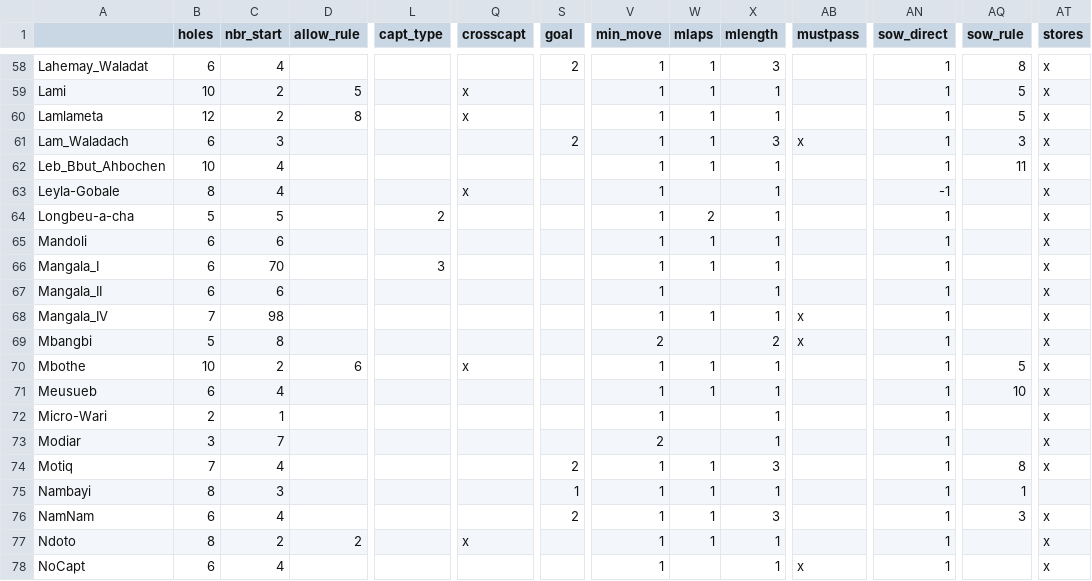
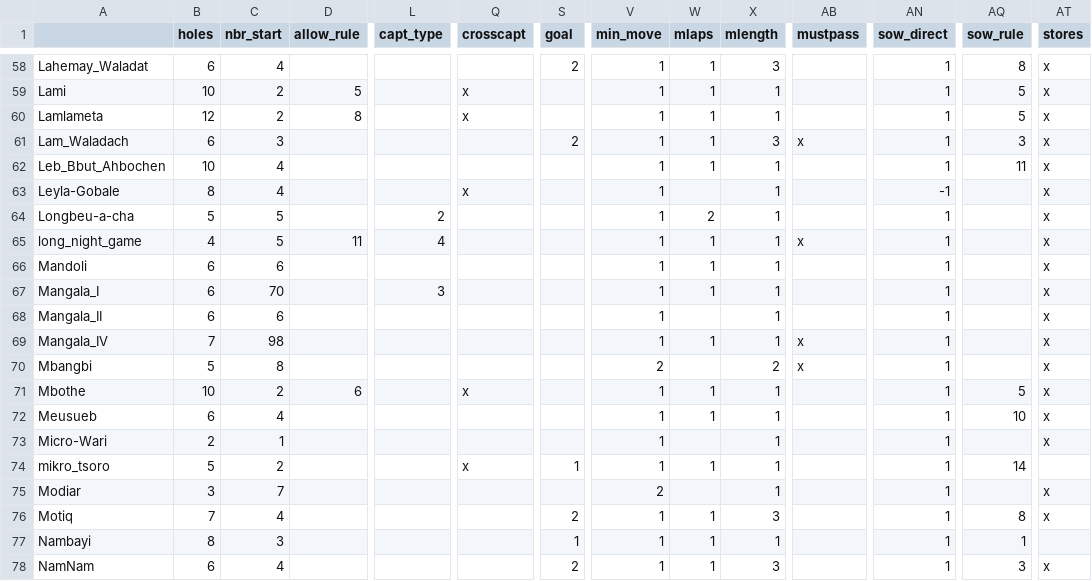
Before and after one commit to StoneShark/MancalaGames, a CSV file: docs/props_used.csv, drawn as a sheet; only a part is shown, gaps mark what is left out; the shorter side is filled out with more unchanged rows; rows hold the shown columns only; the diff names each change by its address in the sheet, - before the commit and + after, or states it on an @@ line.

Commit message:
Added allow_rule OCCUPIED 1st lap sow must reach occupied hole. Added capt_type SINGLETONS to capture all singletons on the board. Added sow_rule LAP_CAPT_SEEDS that does captures and continues sowing with the seeds in the final hole and those captured. Prevent animation of the last move for games that end in ENDLESS sow. Moved longer animator delay to after NewGameState update (instead of before) and shortened the delay. Allow animation of lap_continuers, this is required to animate the lap captures. Resulted in 3 play-time calls to the animator even if it is disabled. Added new category to sow_rule filter 'Skip some holes'. Added games 'long night game' and 'mikro tsoro'.

```diff
--- a/docs/props_used.csv
+++ b/docs/props_used.csv
+row 65: long_night_game | 4 | 5 | 11 | 4 |  |  | 1 | 1 | 1 | x | 1 |  | x
+row 74: mikro_tsoro | 5 | 2 |  |  | x | 1 | 1 | 1 | 1 |  | 1 | 14
```
Also changed, not shown: 25 other files.
